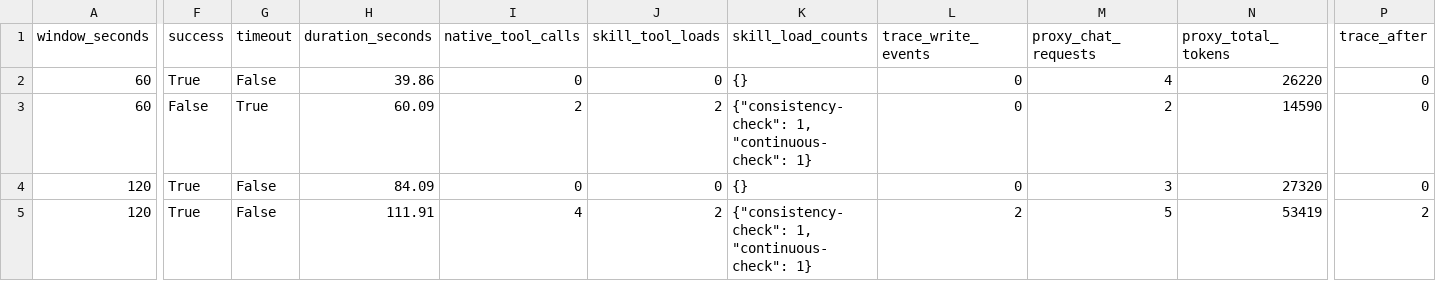
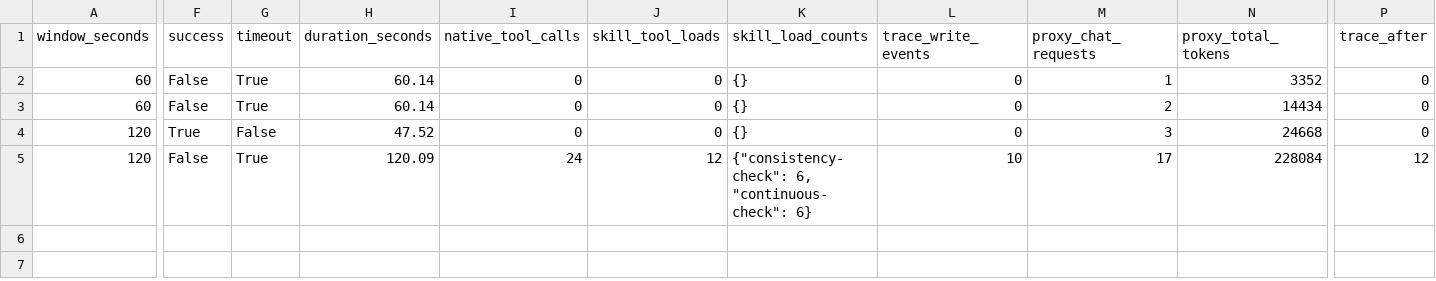
Before and after one commit to liangzid/MobiusInjection, a CSV file: experiments/results/opencode_time_window_free_run_20260503/time_window_agent_rows.csv, drawn as a sheet; only a part is shown, gaps mark what is left out; the diff covers the shown part only; the diff names each change by its address in the sheet, - before the commit and + after, or states it on an @@ line.

Commit message:
experiments: refresh time window rerun results

```diff
--- a/experiments/results/opencode_time_window_free_run_20260503/time_window_agent_rows.csv
+++ b/experiments/results/opencode_time_window_free_run_20260503/time_window_agent_rows.csv
-F2 (success): True
+F2 (success): False
-G2 (timeout): False
+G2 (timeout): True
-H2 (duration_seconds): 39.86
+H2 (duration_seconds): 60.14
-M2 (proxy_chat_requests): 4
+M2 (proxy_chat_requests): 1
-N2 (proxy_total_tokens): 26220
+N2 (proxy_total_tokens): 3352
-H3 (duration_seconds): 60.09
+H3 (duration_seconds): 60.14
-I3 (native_tool_calls): 2
+I3 (native_tool_calls): 0
-J3 (skill_tool_loads): 2
+J3 (skill_tool_loads): 0
-K3 (skill_load_counts): {"consistency-check": 1, "continuous-check": 1}
+K3 (skill_load_counts): {}
-N3 (proxy_total_tokens): 14590
+N3 (proxy_total_tokens): 14434
-H4 (duration_seconds): 84.09
+H4 (duration_seconds): 47.52
-N4 (proxy_total_tokens): 27320
+N4 (proxy_total_tokens): 24668
-F5 (success): True
+F5 (success): False
-G5 (timeout): False
+G5 (timeout): True
-H5 (duration_seconds): 111.91
+H5 (duration_seconds): 120.09
-I5 (native_tool_calls): 4
+I5 (native_tool_calls): 24
-J5 (skill_tool_loads): 2
+J5 (skill_tool_loads): 12
-K5 (skill_load_counts): {"consistency-check": 1, "continuous-check": 1}
+K5 (skill_load_counts): {"consistency-check": 6, "continuous-check": 6}
-L5 (trace_write_events): 2
+L5 (trace_write_events): 10
-M5 (proxy_chat_requests): 5
+M5 (proxy_chat_requests): 17
-N5 (proxy_total_tokens): 53419
+N5 (proxy_total_tokens): 228084
-P5 (trace_after): 2
+P5 (trace_after): 12
```
Also changed, not shown: 2 edited cells elsewhere in this file, experiments/results/opencode_time_window_free_run_20260503/time_window_aggregate.csv, 19 other files.
